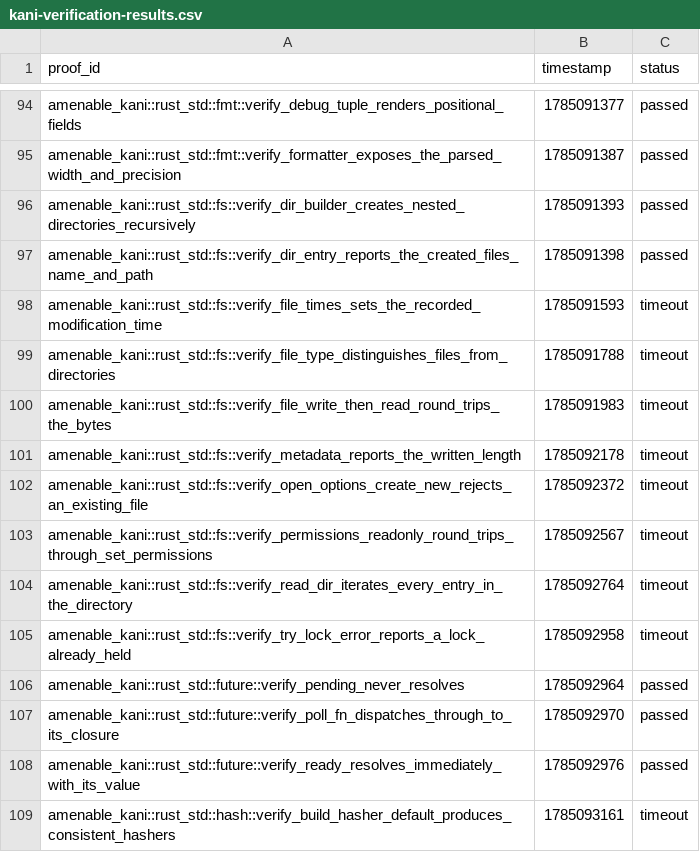
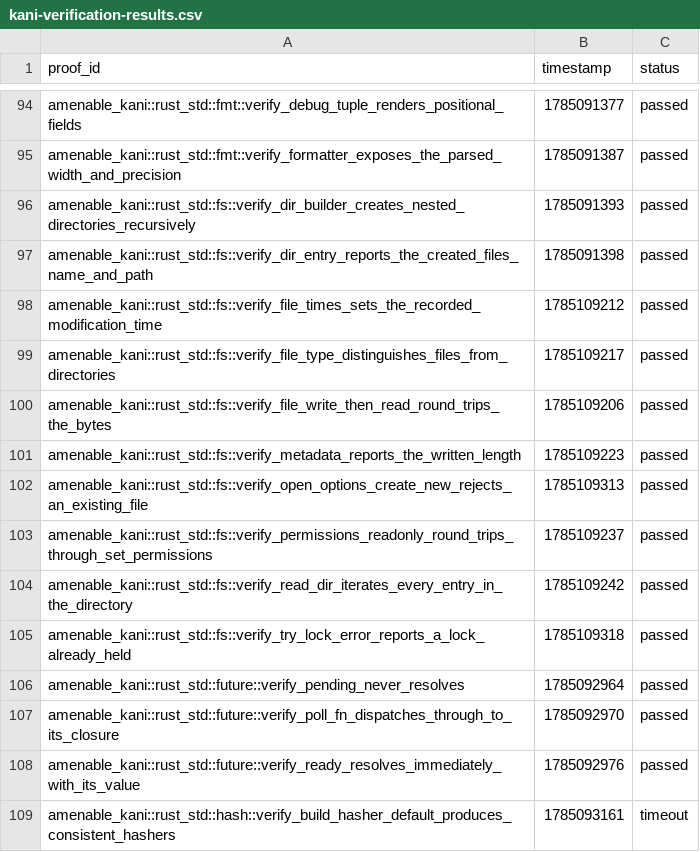
Before and after one commit to crumplecup/amenable, a CSV file: artifacts/kani-verification-results.csv, drawn as a sheet; only a part is shown, gaps mark what is left out.

```diff
--- a/artifacts/kani-verification-results.csv
+++ b/artifacts/kani-verification-results.csv
@@ -97,10 +97,10 @@ amenable_kani::rust_std::fs::verify_dir_builder_creates_nested_directories_recur
 amenable_kani::rust_std::fs::verify_dir_entry_reports_the_created_files_name_and_path,1785091398,passed
-amenable_kani::rust_std::fs::verify_file_times_sets_the_recorded_modification_time,1785091593,timeout
-amenable_kani::rust_std::fs::verify_file_type_distinguishes_files_from_directories,1785091788,timeout
-amenable_kani::rust_std::fs::verify_file_write_then_read_round_trips_the_bytes,1785091983,timeout
-amenable_kani::rust_std::fs::verify_metadata_reports_the_written_length,1785092178,timeout
-amenable_kani::rust_std::fs::verify_open_options_create_new_rejects_an_existing_file,1785092372,timeout
-amenable_kani::rust_std::fs::verify_permissions_readonly_round_trips_through_set_permissions,1785092567,timeout
-amenable_kani::rust_std::fs::verify_read_dir_iterates_every_entry_in_the_directory,1785092764,timeout
-amenable_kani::rust_std::fs::verify_try_lock_error_reports_a_lock_already_held,1785092958,timeout
+amenable_kani::rust_std::fs::verify_file_times_sets_the_recorded_modification_time,1785109212,passed
+amenable_kani::rust_std::fs::verify_file_type_distinguishes_files_from_directories,1785109217,passed
+amenable_kani::rust_std::fs::verify_file_write_then_read_round_trips_the_bytes,1785109206,passed
+amenable_kani::rust_std::fs::verify_metadata_reports_the_written_length,1785109223,passed
+amenable_kani::rust_std::fs::verify_open_options_create_new_rejects_an_existing_file,1785109313,passed
+amenable_kani::rust_std::fs::verify_permissions_readonly_round_trips_through_set_permissions,1785109237,passed
+amenable_kani::rust_std::fs::verify_read_dir_iterates_every_entry_in_the_directory,1785109242,passed
+amenable_kani::rust_std::fs::verify_try_lock_error_reports_a_lock_already_held,1785109318,passed
 amenable_kani::rust_std::future::verify_pending_never_resolves,1785092964,passed
```
Also changed, not shown: 6 other files.
